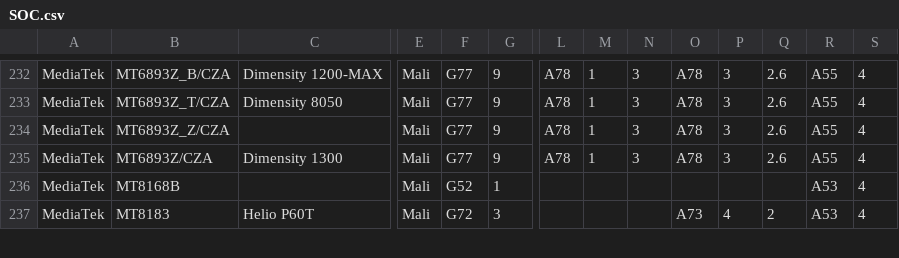
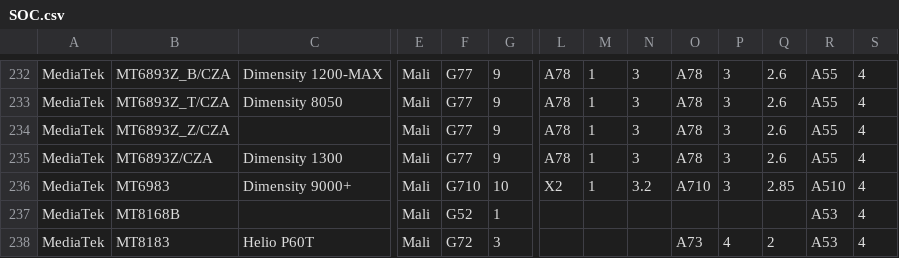
Before and after one commit to hyzboy/CMExamples, a CSV file: android/SOCDataBase/db/SOC.csv, drawn as a sheet; only a part is shown, gaps mark what is left out; rows hold the shown columns only; the diff names each change by its address in the sheet, - before the commit and + after, or states it on an @@ line.

Commit message:
added MT6983/Dimensity 9000+ in SOCdb

```diff
--- a/android/SOCDataBase/db/SOC.csv
+++ b/android/SOCDataBase/db/SOC.csv
+row 236: MediaTek | MT6983 | Dimensity 9000+ | Mali | G710 | 10 | X2 | 1 | 3.2 | A710 | 3 | 2.85 | A510 | 4
```
